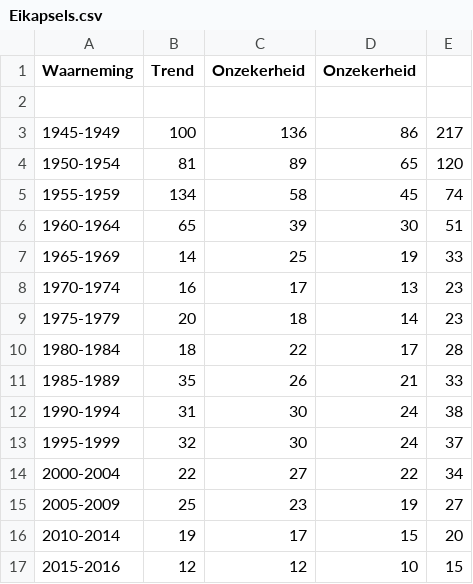
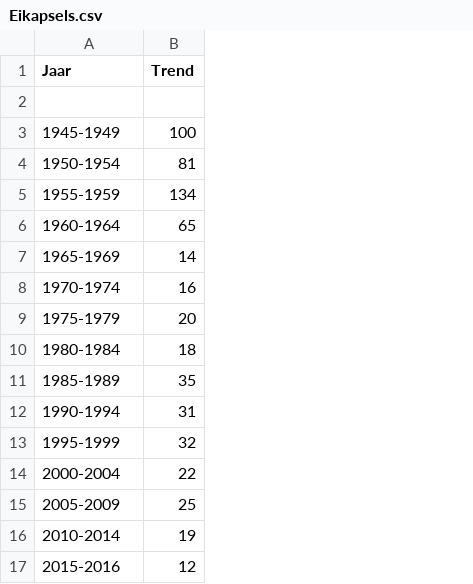
Before and after one commit to melsvaneck/minorProject, a CSV file: Data/Eikapsels.csv, drawn as a sheet; the diff names each change by its address in the sheet, - before the commit and + after, or states it on an @@ line.

```diff
--- a/Data/Eikapsels.csv
+++ b/Data/Eikapsels.csv
-column C (Onzekerheid), rows 3-17: 136 | 89 | 58 | 39 | 25 | 17 | 18 | 22 | 26 | 30 | 30 | 27 | 23 | 17 | 12
-column D (Onzekerheid), rows 3-17: 86 | 65 | 45 | 30 | 19 | 13 | 14 | 17 | 21 | 24 | 24 | 22 | 19 | 15 | 10
-column E, rows 3-17: 217 | 120 | 74 | 51 | 33 | 23 | 23 | 28 | 33 | 38 | 37 | 34 | 27 | 20 | 15
-A1: Waarneming
+A1: Jaar
```
Also changed, not shown: Data/groteVis.csv, Data/haaiRog.csv, 17 other files.
